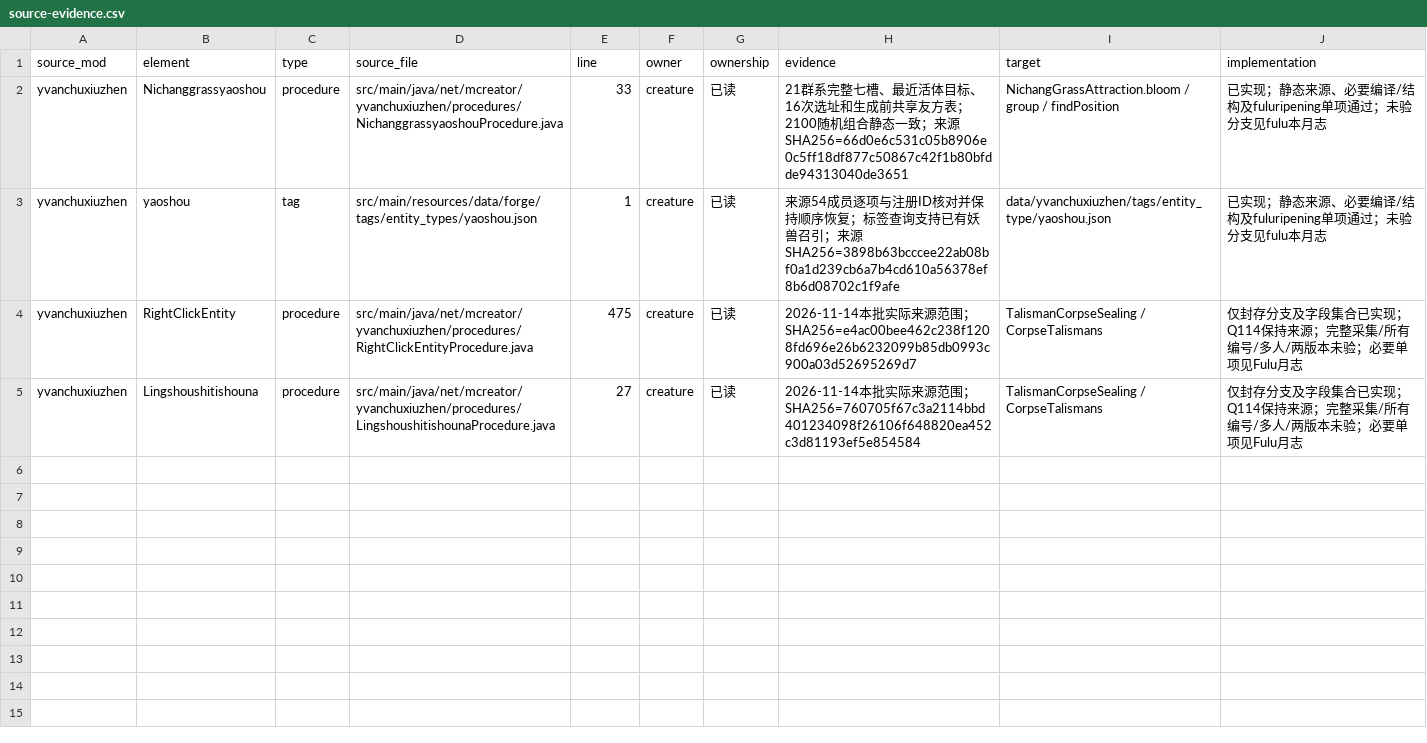
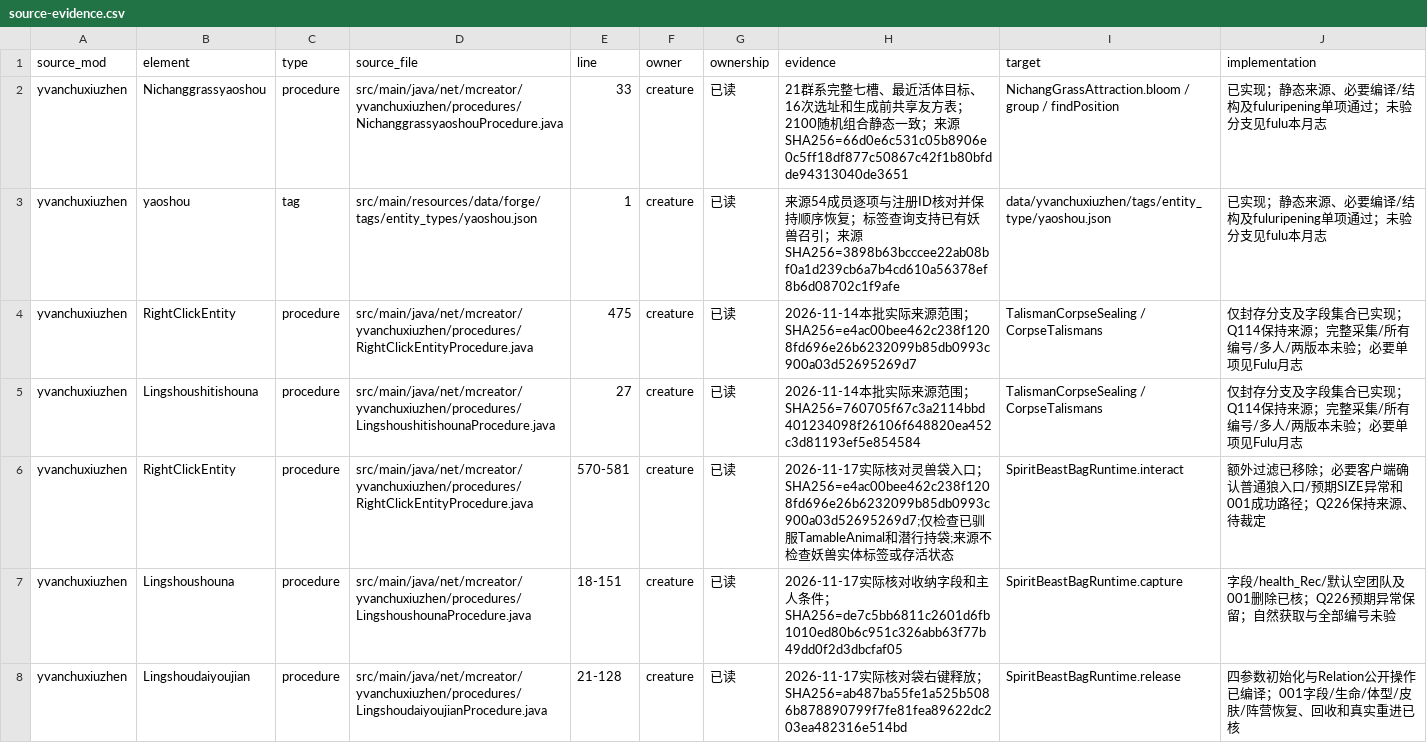
Before and after one commit to Shane77ly/yvanchuxiuzhen-1.21.1, a CSV file: docs/systems/creature/ledger/source-evidence.csv, drawn as a sheet; only a part is shown; the diff covers the shown part only.

Commit message:
feat: port spirit beast bags and dye tool lifecycle

```diff
--- a/docs/systems/creature/ledger/source-evidence.csv
+++ b/docs/systems/creature/ledger/source-evidence.csv
@@ -5 +5,4 @@ yvanchuxiuzhen,RightClickEntity,procedure,src/main/java/net/mcreator/yvanchuxiuz
 yvanchuxiuzhen,Lingshoushitishouna,procedure,src/main/java/net/mcreator/yvanchuxiuzhen/procedures/LingshoushitishounaProcedure.java,27,creature,已读,2026-11-14本批实际来源范围；SHA256=760705f67c3a2114bbd401234098f26106f648820ea452c3d81193ef5e854584,TalismanCorpseSealing / CorpseTalismans,仅封存分支及字段集合已实现；Q114保持来源；完整采集/所有编号/多人/两版本未验；必要单项见Fulu月志
+yvanchuxiuzhen,RightClickEntity,procedure,src/main/java/net/mcreator/yvanchuxiuzhen/procedures/RightClickEntityProcedure.java,570-581,creature,已读,2026-11-17实际核对灵兽袋入口；SHA256=e4ac00bee462c238f1208fd696e26b6232099b85db0993c900a03d52695269d7;仅检查已驯服TamableAnimal和潜行持袋;来源不检查妖兽实体标签或存活状态,SpiritBeastBagRuntime.interact,额外过滤已移除；必要客户端确认普通狼入口/预期SIZE异常和001成功路径；Q226保持来源、待裁定
+yvanchuxiuzhen,Lingshoushouna,procedure,src/main/java/net/mcreator/yvanchuxiuzhen/procedures/LingshoushounaProcedure.java,18-151,creature,已读,2026-11-17实际核对收纳字段和主人条件；SHA256=de7c5bb6811c2601d6fb1010ed80b6c951c326abb63f77b49dd0f2d3dbcfaf05,SpiritBeastBagRuntime.capture,字段/health_Rec/默认空团队及001删除已核；Q226预期异常保留；自然获取与全部编号未验
+yvanchuxiuzhen,Lingshoudaiyoujian,procedure,src/main/java/net/mcreator/yvanchuxiuzhen/procedures/LingshoudaiyoujianProcedure.java,21-128,creature,已读,2026-11-17实际核对袋右键释放；SHA256=ab487ba55fe1a525b5086b878890799f7fe81fea89622dc203ea482316e514bd,SpiritBeastBagRuntime.release,四参数初始化与Relation公开操作已编译；001字段/生命/体型/皮肤/阵营恢复、回收和真实重进已核
```
Also changed, not shown: 6 added rows elsewhere in this file, docs/reference/conversion/factory_overrides.csv, docs/systems/creature/ledger/content.csv, 22 other files.
